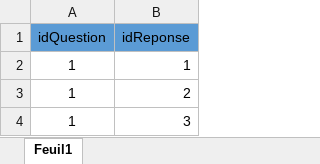
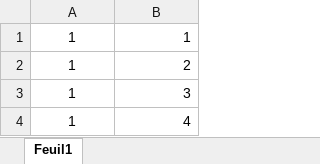
Before and after one commit to DarHa1531212/equipe2Projet, an Excel workbook: Sprint 1/Global/BD/Excell/reponseQuestionGrille.xlsx, sheet Feuil1, drawn as a sheet; only a part is shown; the shorter side is filled out with more unchanged rows; values as stored, in another font and other column widths than the file's, no borders; the diff names each change by its address in the sheet, - before the commit and + after, or states it on an @@ line.

```diff
--- a/Sprint 1/Global/BD/Excell/reponseQuestionGrille.xlsx (sheet Feuil1)
+++ b/Sprint 1/Global/BD/Excell/reponseQuestionGrille.xlsx (sheet Feuil1)
-row 1: idQuestion | idReponse
```
Also changed, not shown: Sprint 1/Global/BD/Excell/employeEntreprise.xlsx, Sprint 1/Global/BD/Excell/questionChoixReponse.xlsx, 23 other files.
